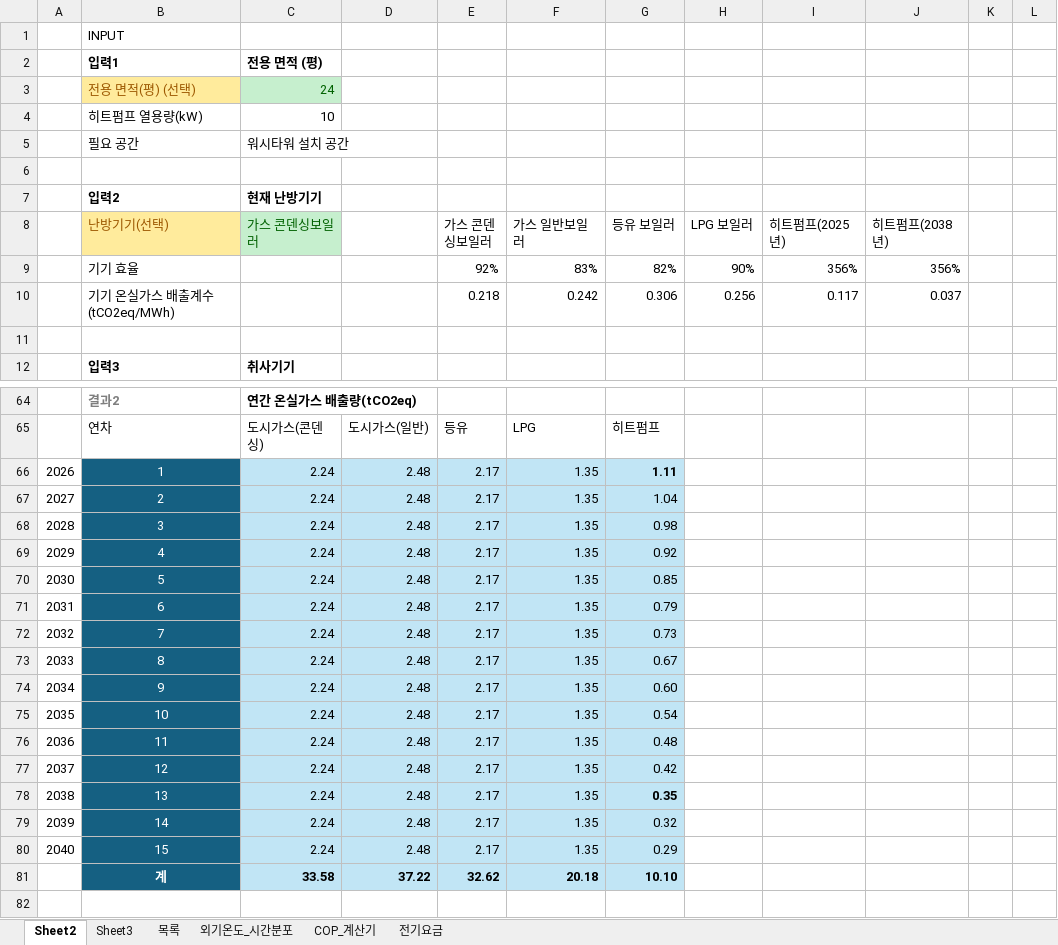
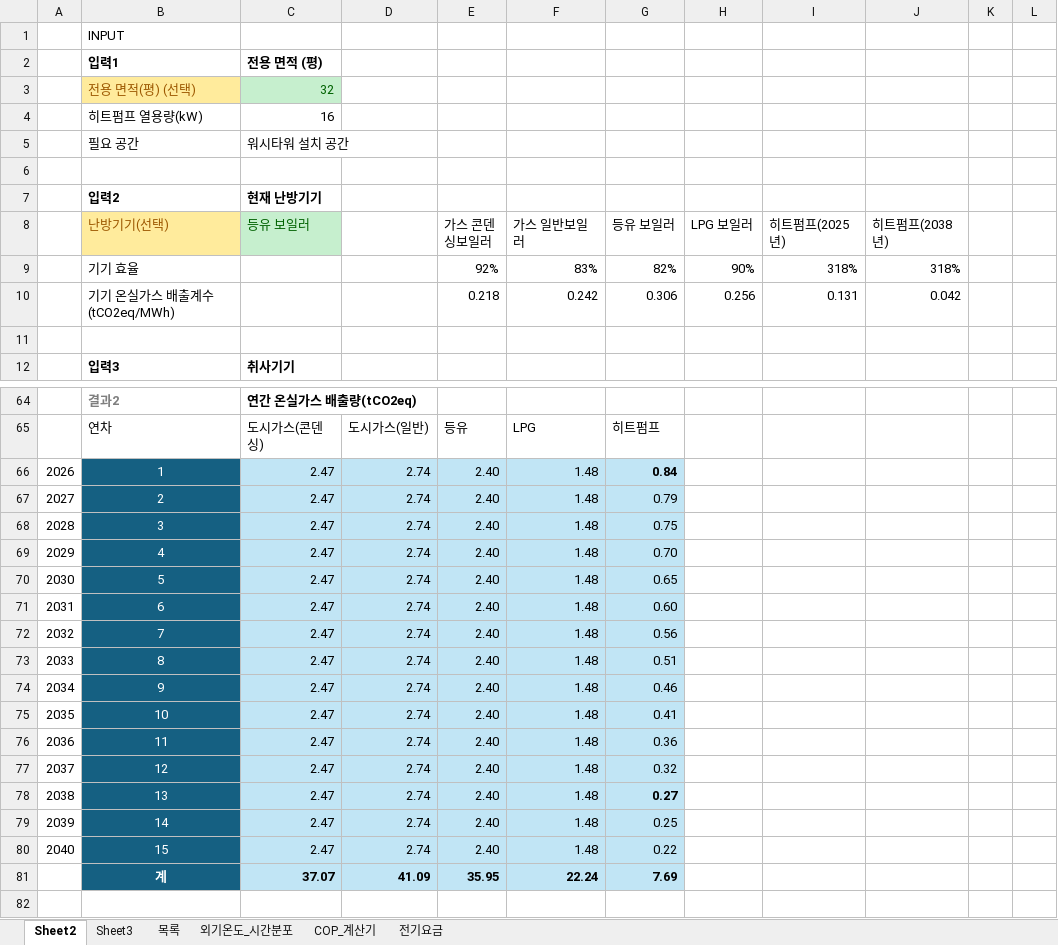
Before and after one commit to melissa252lee-dan/gesi-heatpump, an Excel workbook: 전기요금완료본.xlsx, sheet Sheet2, drawn as a sheet; only a part is shown, gaps mark what is left out; values as stored, in another font and other column widths than the file's, no borders; the diff covers the shown part only; the diff names each change by its address in the sheet, - before the commit and + after, or states it on an @@ line.

```diff
--- a/전기요금완료본.xlsx (sheet Sheet2)
+++ b/전기요금완료본.xlsx (sheet Sheet2)
-C3 (등유 보일러): 24
+C3 (등유 보일러): 32
-C4 (등유 보일러): 10
+C4 (등유 보일러): 16
-C8: 가스 콘덴싱보일러
+C8: 등유 보일러
-I9 (히트펌프(2025년)): 356%
+I9 (히트펌프(2025년)): 318%
-J9 (히트펌프(2038년)): 356%
+J9 (히트펌프(2038년)): 318%
-I10 (히트펌프(2025년)): 0.117
+I10 (히트펌프(2025년)): 0.131
-J10 (히트펌프(2038년)): 0.037
+J10 (히트펌프(2038년)): 0.042
-C66:C80 (등유 보일러): 2.24
+C66:C80 (등유 보일러): 2.47
-D66:D80: 2.48
+D66:D80: 2.74
-E66:E80 (가스 콘덴싱보일러): 2.17
+E66:E80 (가스 콘덴싱보일러): 2.40
-F66:F80 (가스 일반보일러): 1.35
+F66:F80 (가스 일반보일러): 1.48
-G66 (등유 보일러): 1.11
+G66 (등유 보일러): 0.84
-G67 (등유 보일러): 1.04
+G67 (등유 보일러): 0.79
-G68 (등유 보일러): 0.98
+G68 (등유 보일러): 0.75
-G69 (등유 보일러): 0.92
+G69 (등유 보일러): 0.70
-G70 (등유 보일러): 0.85
+G70 (등유 보일러): 0.65
-G71 (등유 보일러): 0.79
+G71 (등유 보일러): 0.60
-G72 (등유 보일러): 0.73
+G72 (등유 보일러): 0.56
-G73 (등유 보일러): 0.67
+G73 (등유 보일러): 0.51
-G74 (등유 보일러): 0.60
+G74 (등유 보일러): 0.46
-G75 (등유 보일러): 0.54
+G75 (등유 보일러): 0.41
-G76 (등유 보일러): 0.48
+G76 (등유 보일러): 0.36
-G77 (등유 보일러): 0.42
+G77 (등유 보일러): 0.32
-G78 (등유 보일러): 0.35
+G78 (등유 보일러): 0.27
-G79 (등유 보일러): 0.32
+G79 (등유 보일러): 0.25
-G80 (등유 보일러): 0.29
+G80 (등유 보일러): 0.22
-C81 (등유 보일러): 33.58
+C81 (등유 보일러): 37.07
-D81: 37.22
+D81: 41.09
-E81 (가스 콘덴싱보일러): 32.62
+E81 (가스 콘덴싱보일러): 35.95
-F81 (가스 일반보일러): 20.18
+F81 (가스 일반보일러): 22.24
-G81 (등유 보일러): 10.10
+G81 (등유 보일러): 7.69
```
Also changed, not shown: 140 edited cells elsewhere in this sheet, sheet 전기요금, sheet 목록, formulas that keep their value.
